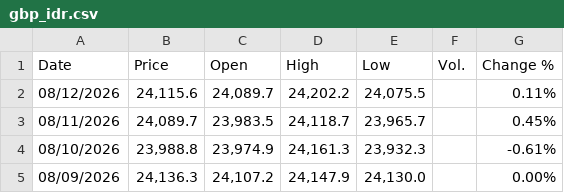
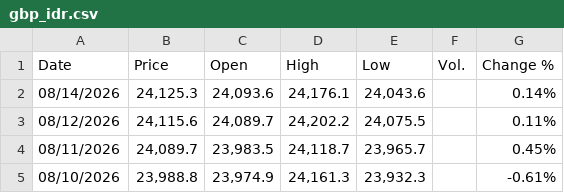
Before and after one commit to mikeCelieano/ARIMA-LSTM-Thesis, a CSV file: data/gbp_idr.csv, drawn as a sheet; only a part is shown; the shorter side is filled out with more unchanged rows.

```diff
--- a/data/gbp_idr.csv
+++ b/data/gbp_idr.csv
@@ -1,2 +1,3 @@
 "Date","Price","Open","High","Low","Vol.","Change %"
+"08/14/2026","24,125.3","24,093.6","24,176.1","24,043.6","","0.14%"
 "08/12/2026","24,115.6","24,089.7","24,202.2","24,075.5","","0.11%"
```
Also changed, not shown: 6 other files.
